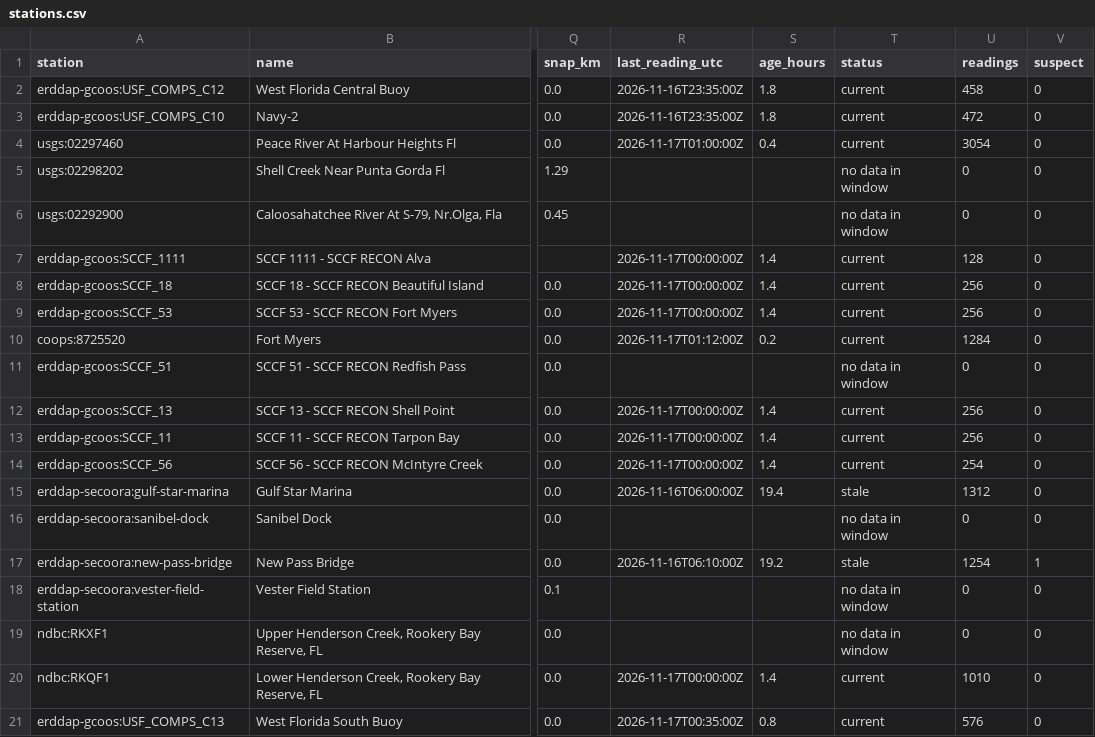
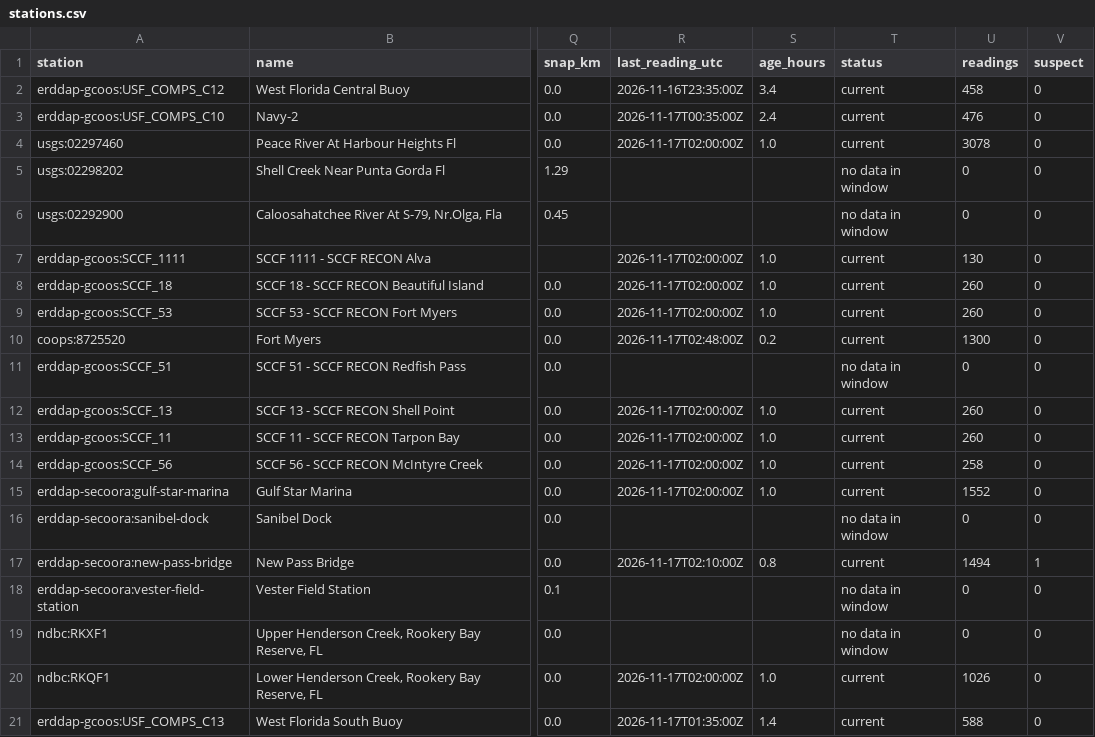
Before and after one commit to captainsforcleanwater/swfl-water-map, a CSV file: data/clean/stations.csv, drawn as a sheet; only a part is shown, gaps mark what is left out; the diff covers the shown part only; the diff names each change by its address in the sheet, - before the commit and + after, or states it on an @@ line.

```diff
--- a/data/clean/stations.csv
+++ b/data/clean/stations.csv
-S2 (age_hours): 1.8
+S2 (age_hours): 3.4
-R3 (last_reading_utc): 2026-11-16T23:35:00Z
+R3 (last_reading_utc): 2026-11-17T00:35:00Z
-S3 (age_hours): 1.8
+S3 (age_hours): 2.4
-U3 (readings): 472
+U3 (readings): 476
-R4 (last_reading_utc): 2026-11-17T01:00:00Z
+R4 (last_reading_utc): 2026-11-17T02:00:00Z
-S4 (age_hours): 0.4
+S4 (age_hours): 1.0
-U4 (readings): 3054
+U4 (readings): 3078
-R7:R9 (last_reading_utc): 2026-11-17T00:00:00Z
+R7:R9 (last_reading_utc): 2026-11-17T02:00:00Z
-S7:S9 (age_hours): 1.4
+S7:S9 (age_hours): 1.0
-U7 (readings): 128
+U7 (readings): 130
-U8:U9 (readings): 256
+U8:U9 (readings): 260
-R10 (last_reading_utc): 2026-11-17T01:12:00Z
+R10 (last_reading_utc): 2026-11-17T02:48:00Z
-U10 (readings): 1284
+U10 (readings): 1300
-R12:R14 (last_reading_utc): 2026-11-17T00:00:00Z
+R12:R14 (last_reading_utc): 2026-11-17T02:00:00Z
-S12:S14 (age_hours): 1.4
+S12:S14 (age_hours): 1.0
-U12:U13 (readings): 256
+U12:U13 (readings): 260
-U14 (readings): 254
+U14 (readings): 258
-R15 (last_reading_utc): 2026-11-16T06:00:00Z
+R15 (last_reading_utc): 2026-11-17T02:00:00Z
-S15 (age_hours): 19.4
+S15 (age_hours): 1.0
-T15 (status): stale
+T15 (status): current
-U15 (readings): 1312
+U15 (readings): 1552
-R17 (last_reading_utc): 2026-11-16T06:10:00Z
+R17 (last_reading_utc): 2026-11-17T02:10:00Z
-S17 (age_hours): 19.2
+S17 (age_hours): 0.8
-T17 (status): stale
+T17 (status): current
-U17 (readings): 1254
+U17 (readings): 1494
-R20 (last_reading_utc): 2026-11-17T00:00:00Z
+R20 (last_reading_utc): 2026-11-17T02:00:00Z
-S20 (age_hours): 1.4
+S20 (age_hours): 1.0
-U20 (readings): 1010
+U20 (readings): 1026
-R21 (last_reading_utc): 2026-11-17T00:35:00Z
+R21 (last_reading_utc): 2026-11-17T01:35:00Z
-S21 (age_hours): 0.8
+S21 (age_hours): 1.4
-U21 (readings): 576
+U21 (readings): 588
```
Also changed, not shown: 125 edited cells elsewhere in this file, data/sensors/2026/11/2026-11-16_usgs.csv, data/sensors/2026/11/2026-11-17_coops.csv, 14 other files.
